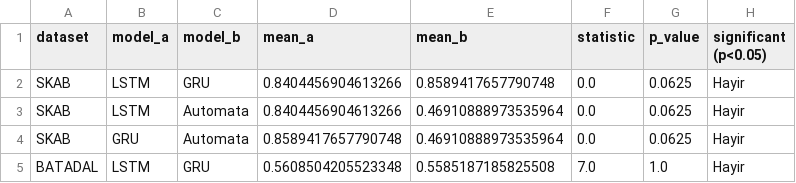
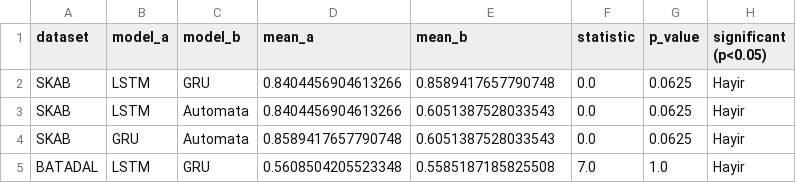
Before and after one commit to tayrubys/TimeSeries-Enhanced, a CSV file: results/outputs/statistical_test_results.csv, drawn as a sheet.

```diff
--- a/results/outputs/statistical_test_results.csv
+++ b/results/outputs/statistical_test_results.csv
@@ -2,4 +2,4 @@ dataset,model_a,model_b,mean_a,mean_b,statistic,p_value,significant (p<0.05)
 SKAB,LSTM,GRU,0.8404456904613266,0.8589417657790748,0.0,0.0625,Hayir
-SKAB,LSTM,Automata,0.8404456904613266,0.46910888973535964,0.0,0.0625,Hayir
-SKAB,GRU,Automata,0.8589417657790748,0.46910888973535964,0.0,0.0625,Hayir
+SKAB,LSTM,Automata,0.8404456904613266,0.6051387528033543,0.0,0.0625,Hayir
+SKAB,GRU,Automata,0.8589417657790748,0.6051387528033543,0.0,0.0625,Hayir
 BATADAL,LSTM,GRU,0.5608504205523348,0.5585187185825508,7.0,1.0,Hayir
```
Also changed, not shown: results/outputs/automata_advanced_all_scenarios_metrics.csv, results/outputs/automata_skab_fold_summary.csv, 1 other file.
